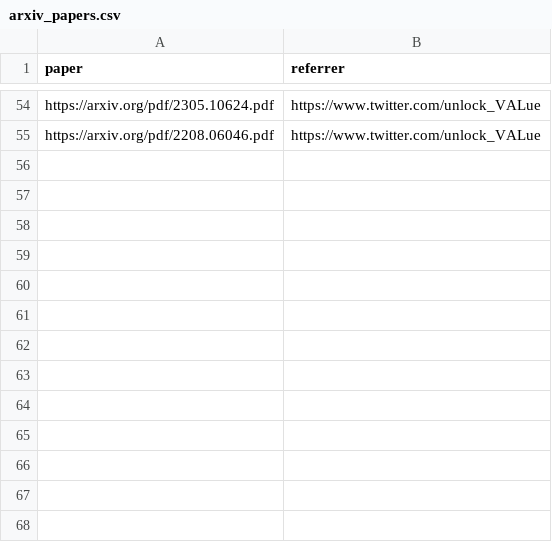
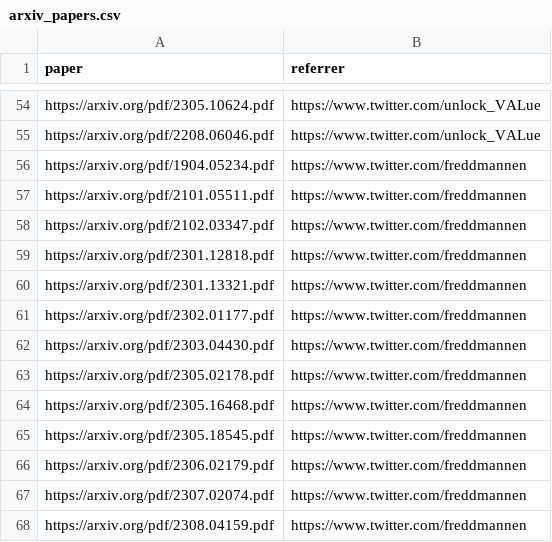
Before and after one commit to mev-fyi/data, a CSV file: data/links/arxiv_papers.csv, drawn as a sheet; only a part is shown, gaps mark what is left out.

Commit message:
Update arxiv_papers.csv

```diff
--- a/data/links/arxiv_papers.csv
+++ b/data/links/arxiv_papers.csv
@@ -55 +55,14 @@ https://arxiv.org/pdf/2305.10624.pdf,https://www.twitter.com/unlock_VALue
 https://arxiv.org/pdf/2208.06046.pdf,https://www.twitter.com/unlock_VALue
+https://arxiv.org/pdf/1904.05234.pdf,https://www.twitter.com/freddmannen
+https://arxiv.org/pdf/2101.05511.pdf,https://www.twitter.com/freddmannen
+https://arxiv.org/pdf/2102.03347.pdf,https://www.twitter.com/freddmannen
+https://arxiv.org/pdf/2301.12818.pdf,https://www.twitter.com/freddmannen
+https://arxiv.org/pdf/2301.13321.pdf,https://www.twitter.com/freddmannen
+https://arxiv.org/pdf/2302.01177.pdf,https://www.twitter.com/freddmannen
+https://arxiv.org/pdf/2303.04430.pdf,https://www.twitter.com/freddmannen
+https://arxiv.org/pdf/2305.02178.pdf,https://www.twitter.com/freddmannen
+https://arxiv.org/pdf/2305.16468.pdf,https://www.twitter.com/freddmannen
+https://arxiv.org/pdf/2305.18545.pdf,https://www.twitter.com/freddmannen
+https://arxiv.org/pdf/2306.02179.pdf,https://www.twitter.com/freddmannen
+https://arxiv.org/pdf/2307.02074.pdf,https://www.twitter.com/freddmannen
+https://arxiv.org/pdf/2308.04159.pdf,https://www.twitter.com/freddmannen
```
